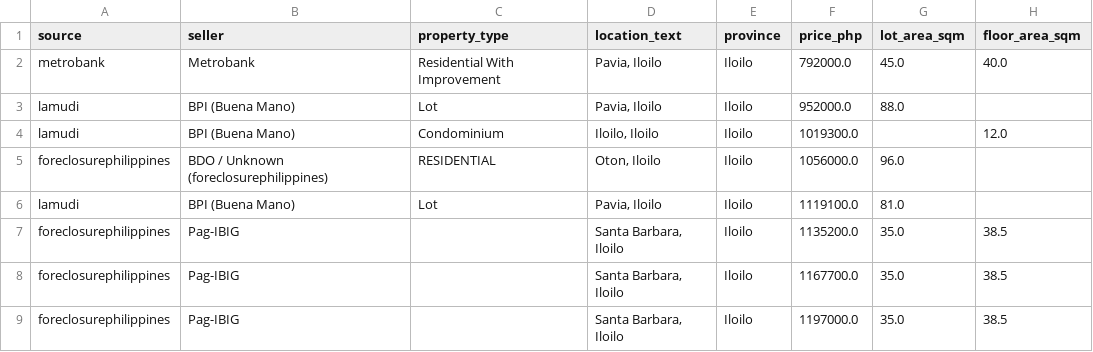
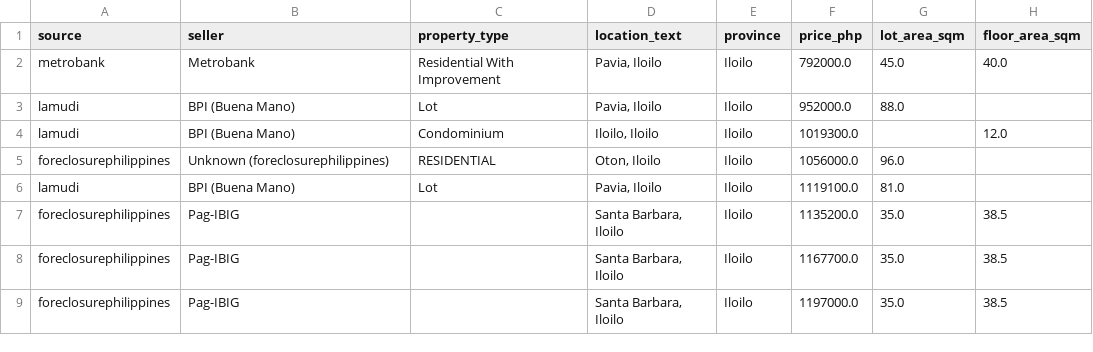
Before and after one commit to AIinterruptor/panay-foreclosure-tracker, a CSV file: docs/data/listings.csv, drawn as a sheet; only a part is shown; the diff names each change by its address in the sheet, - before the commit and + after, or states it on an @@ line.

```diff
--- a/docs/data/listings.csv
+++ b/docs/data/listings.csv
-B5 (seller): BDO / Unknown (foreclosurephilippines)
+B5 (seller): Unknown (foreclosurephilippines)
```
Also changed, not shown: 2 other files.
